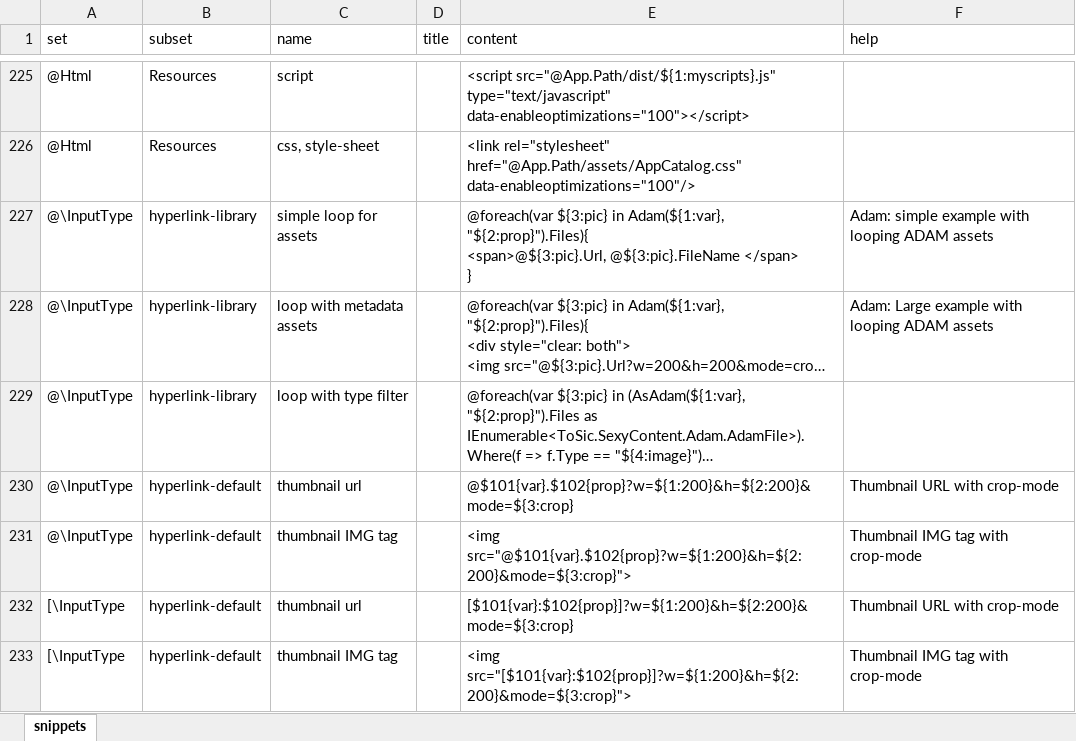
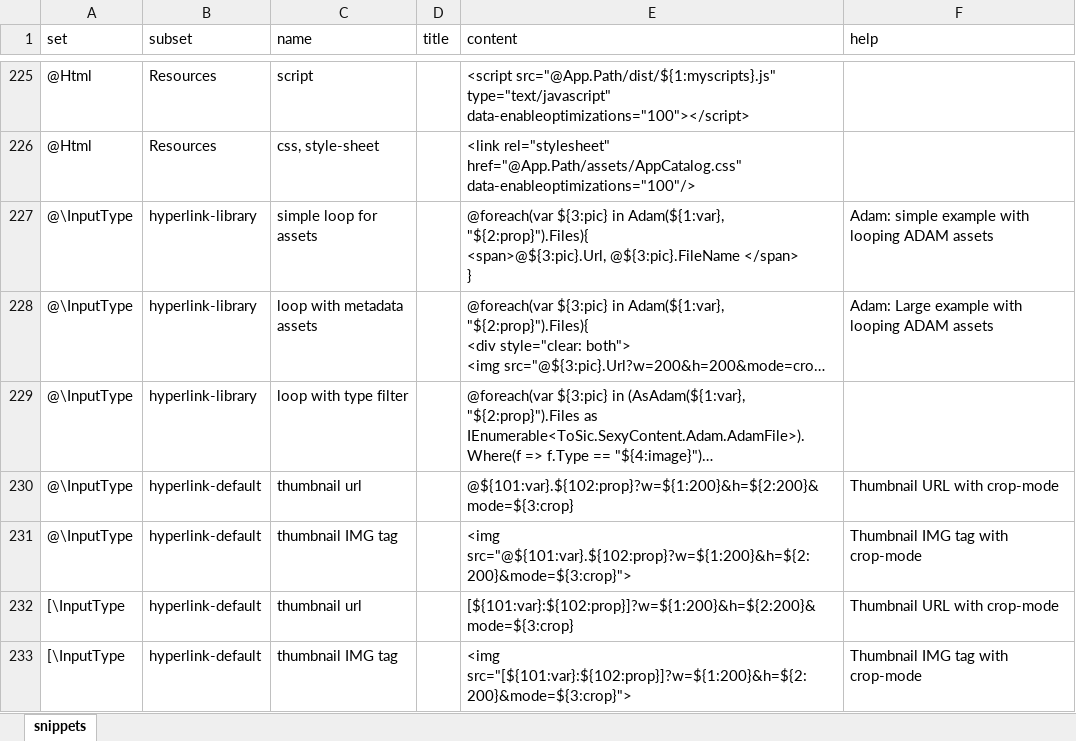
Before and after one commit to 2sic/2sxc, an Excel workbook: src/sxc-develop/source-editor/snippets.xlsx, sheet snippets, drawn as a sheet; only a part is shown, gaps mark what is left out; long unchanged cells end in …; values as stored, in another font and other column widths than the file's, no borders; table styles not drawn; the diff names each change by its address in the sheet, - before the commit and + after, or states it on an @@ line.

Commit message:
more snippet

```diff
--- a/src/sxc-develop/source-editor/snippets.xlsx (sheet snippets)
+++ b/src/sxc-develop/source-editor/snippets.xlsx (sheet snippets)
-E230 (content): @$101{var}.$102{prop}?w=${1:200}&h=${2:200}&mode=${3:crop}
+E230 (content): @${101:var}.${102:prop}?w=${1:200}&h=${2:200}&mode=${3:crop}
-E231 (content): <img src="@$101{var}.$102{prop}?w=${1:200}&h=${2:200}&mode=${3:crop}">
+E231 (content): <img src="@${101:var}.${102:prop}?w=${1:200}&h=${2:200}&mode=${3:crop}">
-E232 (content): [$101{var}:$102{prop}]?w=${1:200}&h=${2:200}&mode=${3:crop}
+E232 (content): [${101:var}:${102:prop}]?w=${1:200}&h=${2:200}&mode=${3:crop}
-E233 (content): <img src="[$101{var}:$102{prop}]?w=${1:200}&h=${2:200}&mode=${3:crop}">
+E233 (content): <img src="[${101:var}:${102:prop}]?w=${1:200}&h=${2:200}&mode=${3:crop}">
```
Also changed, not shown: 1 other file.
